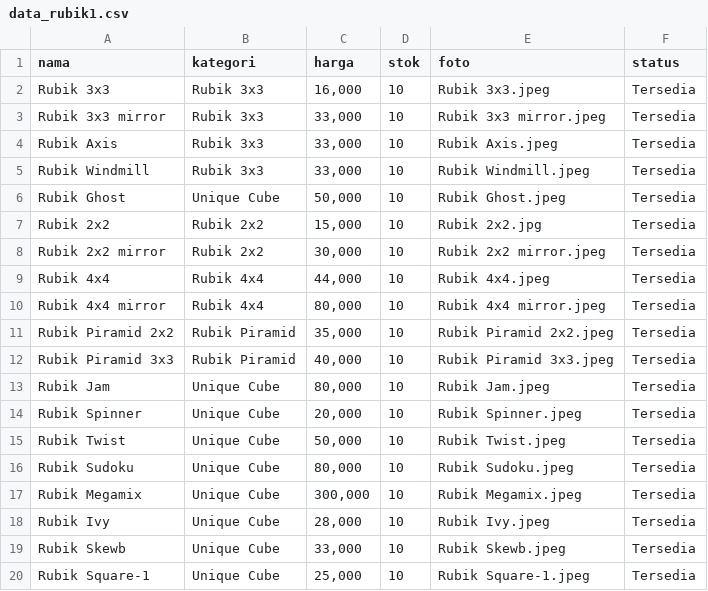
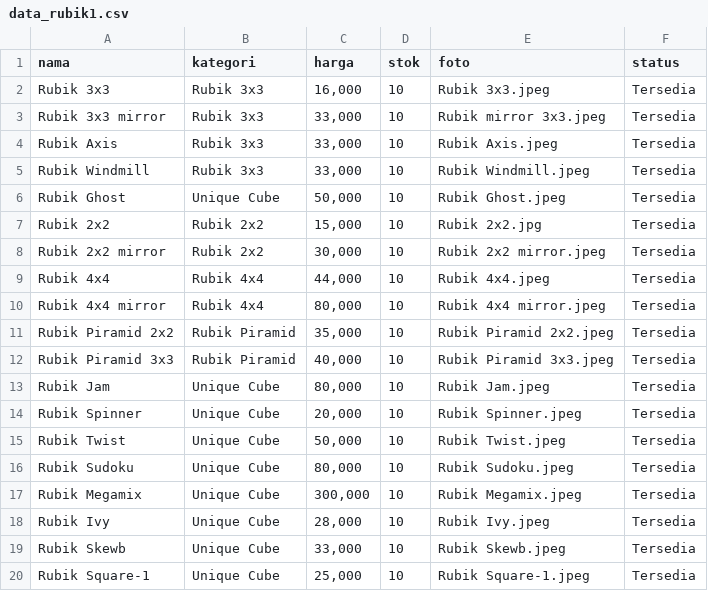
Before and after one commit to Kuze-kun1/Rubik-By-Kuze, a CSV file: data_rubik1.csv, drawn as a sheet.

Commit message:
Update data_rubik1.csv

```diff
--- a/data_rubik1.csv
+++ b/data_rubik1.csv
@@ -2,3 +2,3 @@ nama,kategori,harga,stok,foto,status
 Rubik 3x3,Rubik 3x3,"16,000",10,Rubik 3x3.jpeg,Tersedia
-Rubik 3x3 mirror,Rubik 3x3,"33,000",10,Rubik 3x3 mirror.jpeg,Tersedia
+Rubik 3x3 mirror,Rubik 3x3,"33,000",10,Rubik mirror 3x3.jpeg,Tersedia
 Rubik Axis,Rubik 3x3,"33,000",10,Rubik Axis.jpeg,Tersedia
```
